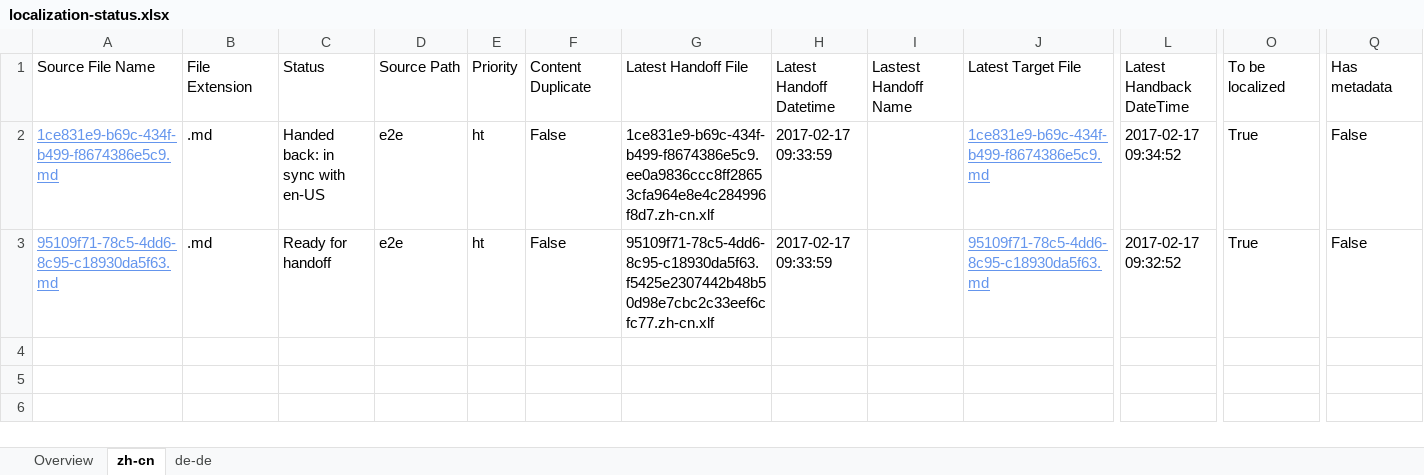
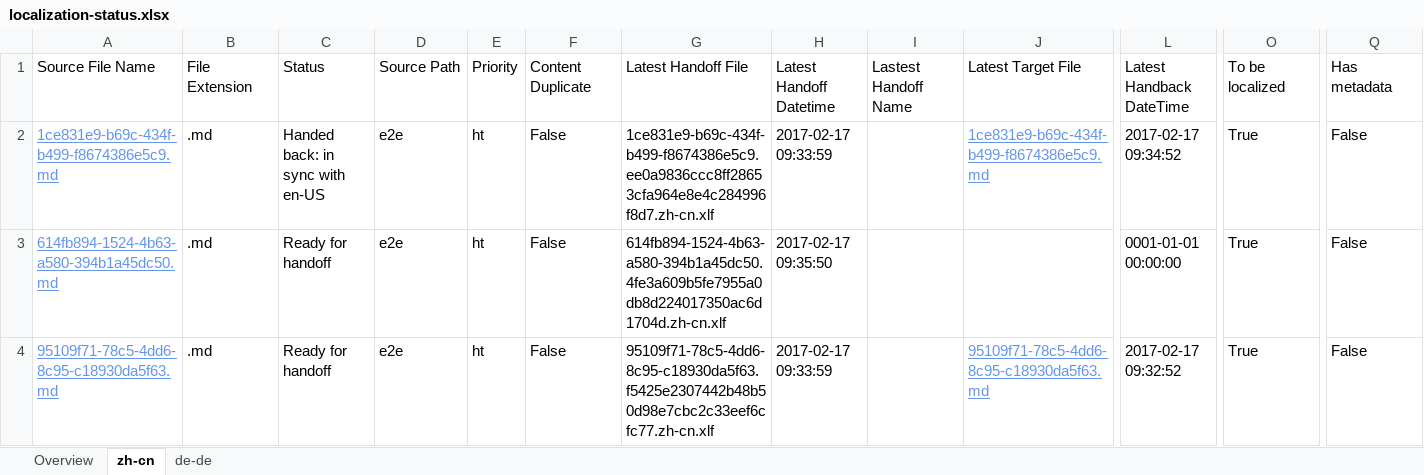
Before and after one commit to OpenLocalizationTestOrg/ol-test4-handback, an Excel workbook: ol-handback/OpenLocalizationTestOrg/ol-test0/xinjiang/localization-status.xlsx, sheet zh-cn, drawn as a sheet; only a part is shown, gaps mark what is left out; values as stored, in another font and other column widths than the file's, no borders; table styles not drawn; rows hold the shown columns only; the diff names each change by its address in the sheet, - before the commit and + after, or states it on an @@ line.

Commit message:
Generate Report for Handoff

```diff
--- a/ol-handback/OpenLocalizationTestOrg/ol-test0/xinjiang/localization-status.xlsx (sheet zh-cn)
+++ b/ol-handback/OpenLocalizationTestOrg/ol-test0/xinjiang/localization-status.xlsx (sheet zh-cn)
+row 3: 614fb894-1524-4b63-a580-394b1a45dc50.md | .md | Ready for handoff | e2e | ht | False | 614fb894-1524-4b63-a580-394b1a45dc50.4fe3a609b5fe7955a0db8d224017350ac6d1704d.zh-cn.xlf | 2017-02-17 09:35:50 |  |  | 0001-01-01 00:00:00 | True | False
```
Also changed, not shown: sheet de-de, sheet Overview.
